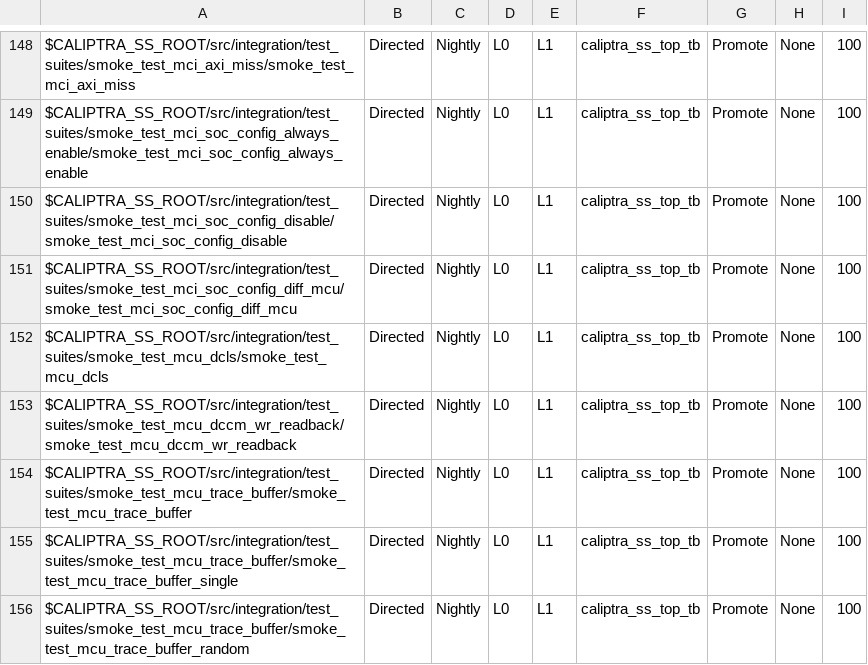
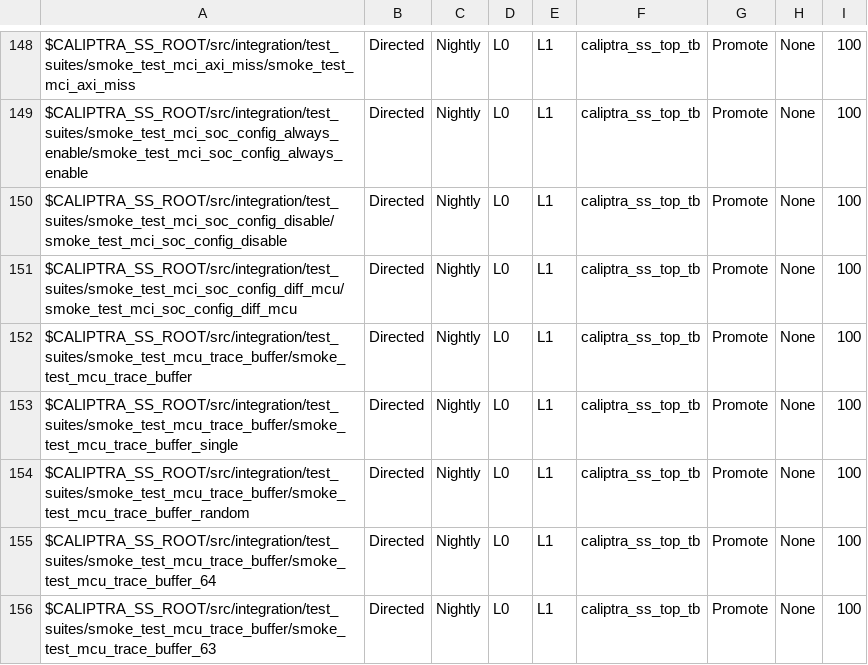
Before and after one commit to chipsalliance/caliptra-ss, a CSV file: src/integration/stimulus/testsuites/caliptra_ss_master_test_list.csv, drawn as a sheet; only a part is shown, gaps mark what is left out; the shorter side is filled out with more unchanged rows; the diff names each change by its address in the sheet, - before the commit and + after, or states it on an @@ line.

Commit message:
[VAL] Remove FI specific tests
As we disabled the FI countermeasures, remove the tests.

Signed-off-by: Pascal Nasahl <nasahlpa@lowrisc.org>

```diff
--- a/src/integration/stimulus/testsuites/caliptra_ss_master_test_list.csv
+++ b/src/integration/stimulus/testsuites/caliptra_ss_master_test_list.csv
-row 152: $CALIPTRA_SS_ROOT/src/integration/test_suites/smoke_test_mcu_dcls/smoke_test_mcu_dcls | Directed | Nightly | L0 | L1 | caliptra_ss_top_tb | Promote | None | 100
-row 153: $CALIPTRA_SS_ROOT/src/integration/test_suites/smoke_test_mcu_dccm_wr_readback/smoke_test_mcu_dccm_wr_readback | Directed | Nightly | L0 | L1 | caliptra_ss_top_tb | Promote | None | 100
```
Also changed, not shown: 11 other files.
